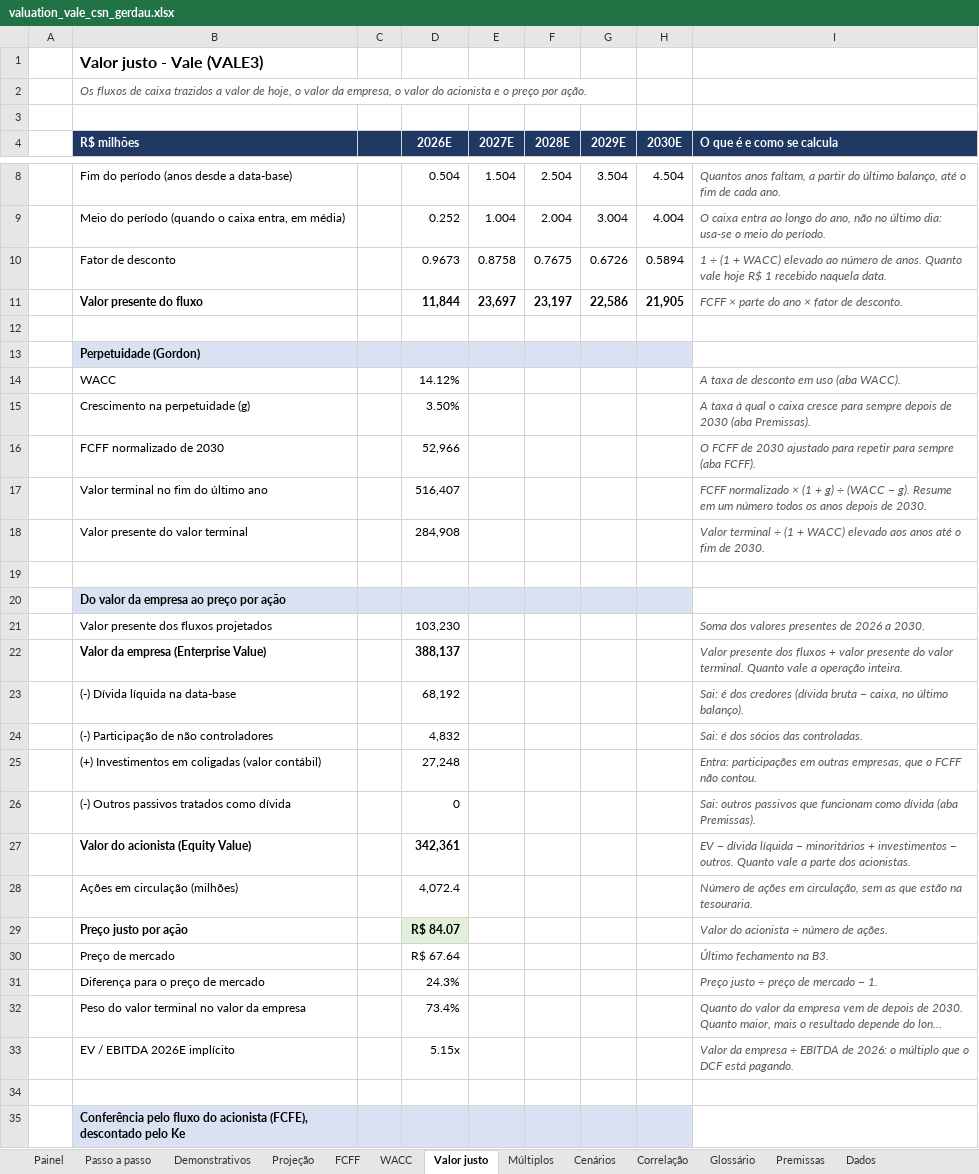
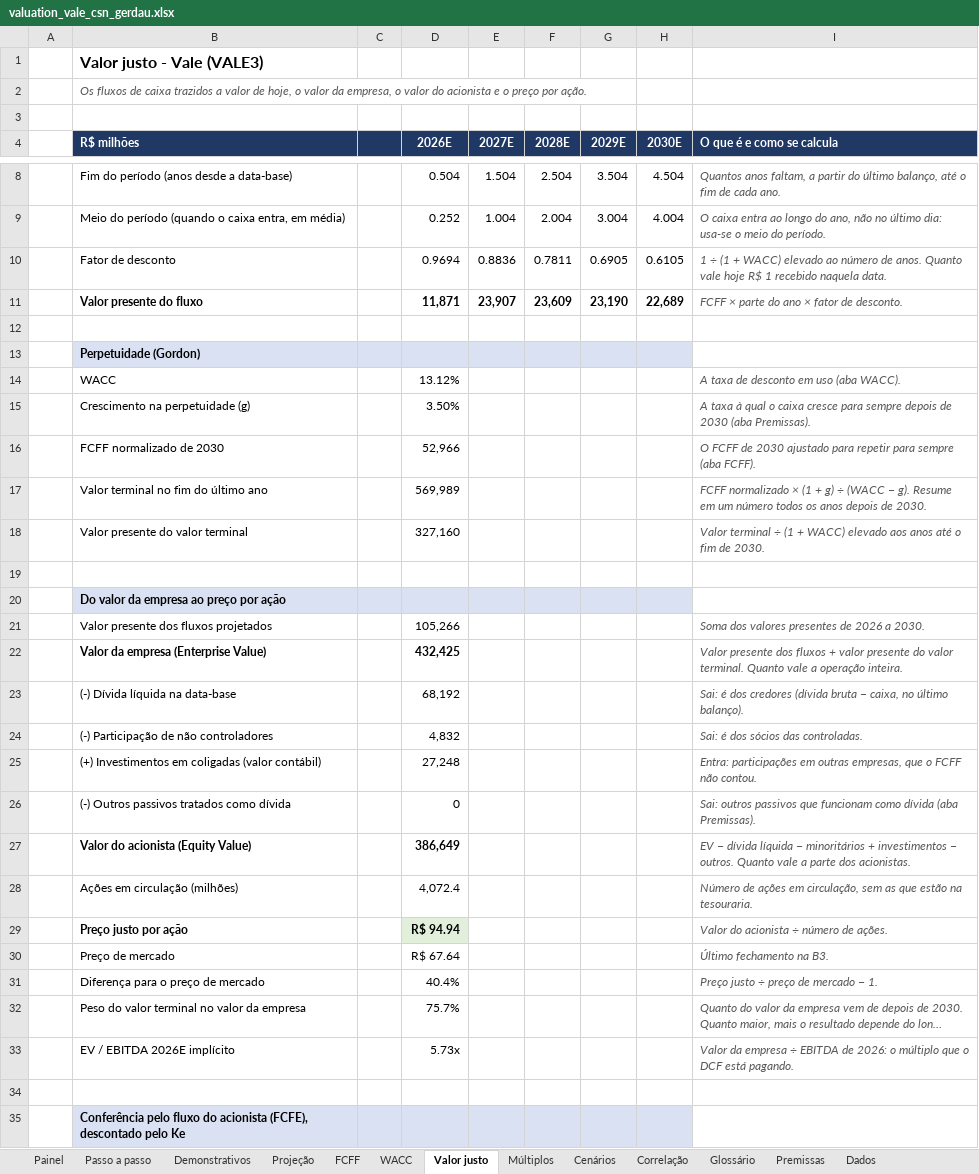
Before and after one commit to timmtimm1/valuation-vale-csn-gerdau, an Excel workbook: saida/valuation_vale_csn_gerdau.xlsx, sheet Valor justo, drawn as a sheet; only a part is shown, gaps mark what is left out; long unchanged cells end in …; values as stored, in another font and other column widths than the file's, no borders; the diff covers the shown part only; the diff names each change by its address in the sheet, - before the commit and + after, or states it on an @@ line.

```diff
--- a/saida/valuation_vale_csn_gerdau.xlsx (sheet Valor justo)
+++ b/saida/valuation_vale_csn_gerdau.xlsx (sheet Valor justo)
-D10 (2026E): 0.9673
+D10 (2026E): 0.9694
-E10 (2027E): 0.8758
+E10 (2027E): 0.8836
-F10 (2028E): 0.7675
+F10 (2028E): 0.7811
-G10 (2029E): 0.6726
+G10 (2029E): 0.6905
-H10 (2030E): 0.5894
+H10 (2030E): 0.6105
-D11 (2026E): 11,844
+D11 (2026E): 11,871
-E11 (2027E): 23,697
+E11 (2027E): 23,907
-F11 (2028E): 23,197
+F11 (2028E): 23,609
-G11 (2029E): 22,586
+G11 (2029E): 23,190
-H11 (2030E): 21,905
+H11 (2030E): 22,689
-D14 (2026E): 14.12%
+D14 (2026E): 13.12%
-D17 (2026E): 516,407
+D17 (2026E): 569,989
-D18 (2026E): 284,908
+D18 (2026E): 327,160
-D21 (2026E): 103,230
+D21 (2026E): 105,266
-D22 (2026E): 388,137
+D22 (2026E): 432,425
-D27 (2026E): 342,361
+D27 (2026E): 386,649
-D29 (2026E): R$ 84.07
+D29 (2026E): R$ 94.94
-D31 (2026E): 24.3%
+D31 (2026E): 40.4%
-D32 (2026E): 73.4%
+D32 (2026E): 75.7%
-D33 (2026E): 5.15x
+D33 (2026E): 5.73x
```
Also changed, not shown: 1 added row, 1 removed row, 34 edited cells and cell formats elsewhere in this sheet, sheet Cenários, sheet Projeção, sheet Premissas, sheet FCFF, sheet Painel, sheet Passo a passo, 2 more sheets, formulas that keep their value, charts or pictures, 13 other files.
